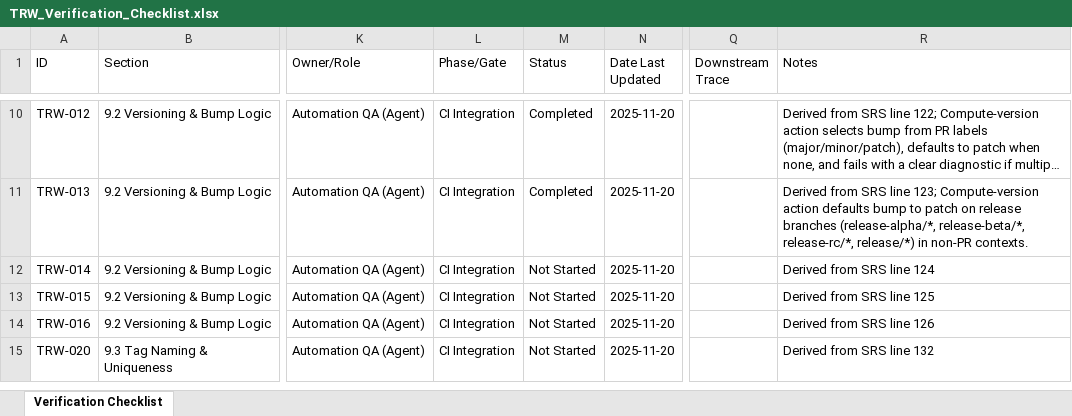
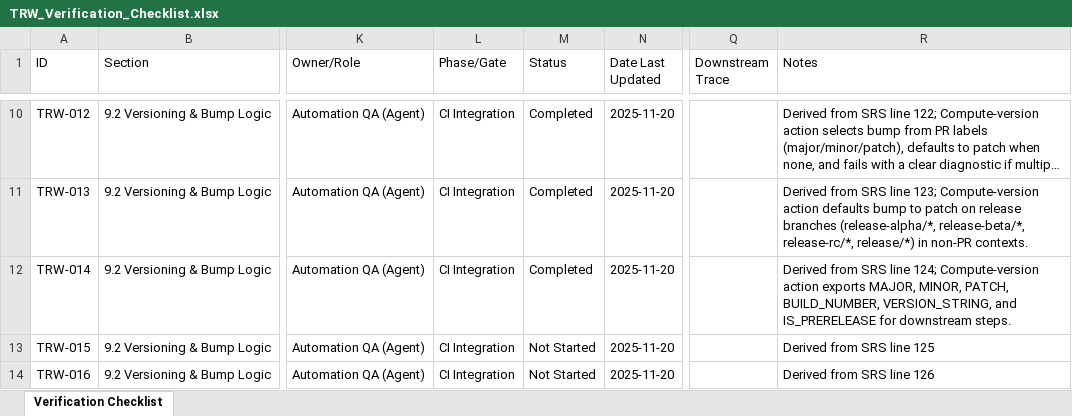
Before and after one commit to LabVIEW-Community-CI-CD/labview-icon-editor-sandbox, an Excel workbook: docs/requirements/TRW_Verification_Checklist.xlsx, sheet Verification Checklist, drawn as a sheet; only a part is shown, gaps mark what is left out; the shorter side is filled out with more unchanged rows; long unchanged cells end in …; values as stored, in another font and other column widths than the file's, no borders; the diff names each change by its address in the sheet, - before the commit and + after, or states it on an @@ line.

```diff
--- a/docs/requirements/TRW_Verification_Checklist.xlsx (sheet Verification Checklist)
+++ b/docs/requirements/TRW_Verification_Checklist.xlsx (sheet Verification Checklist)
-M12 (Status): Not Started
+M12 (Status): Completed
-R12 (Notes): …SRS line 124
+R12 (Notes): …SRS line 124; Compute-version action exports MAJOR, MINOR, PATCH, BUILD_NUMBER, VERSION_STRING, and IS_PRERELEASE for downstream steps.
```
Also changed, not shown: 3 other files.
